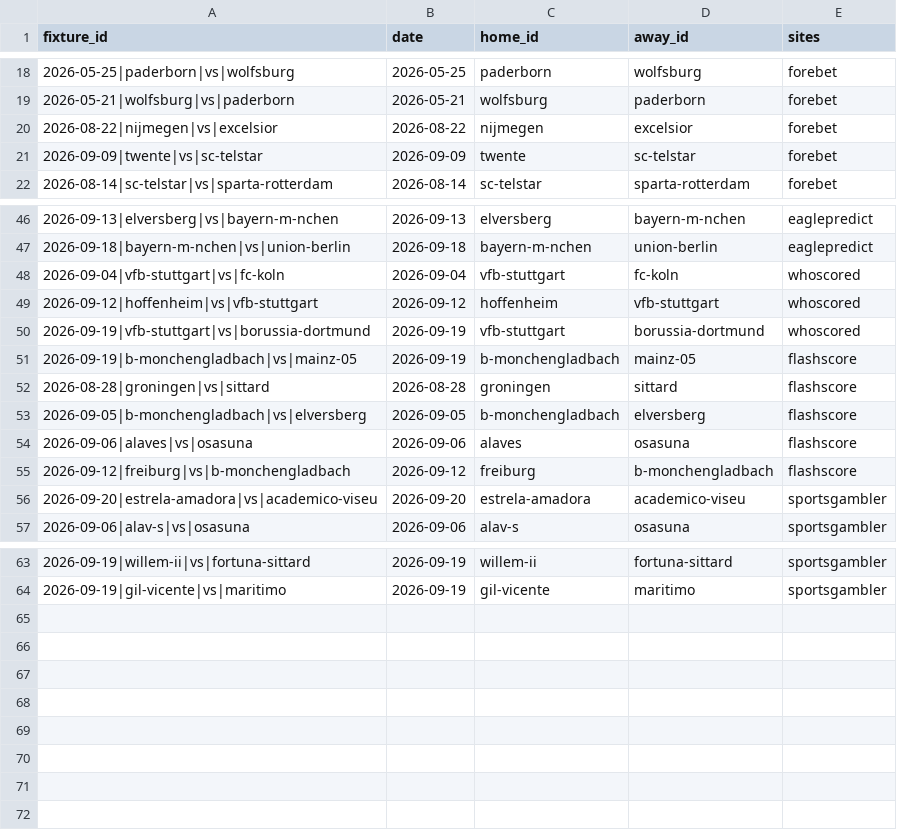
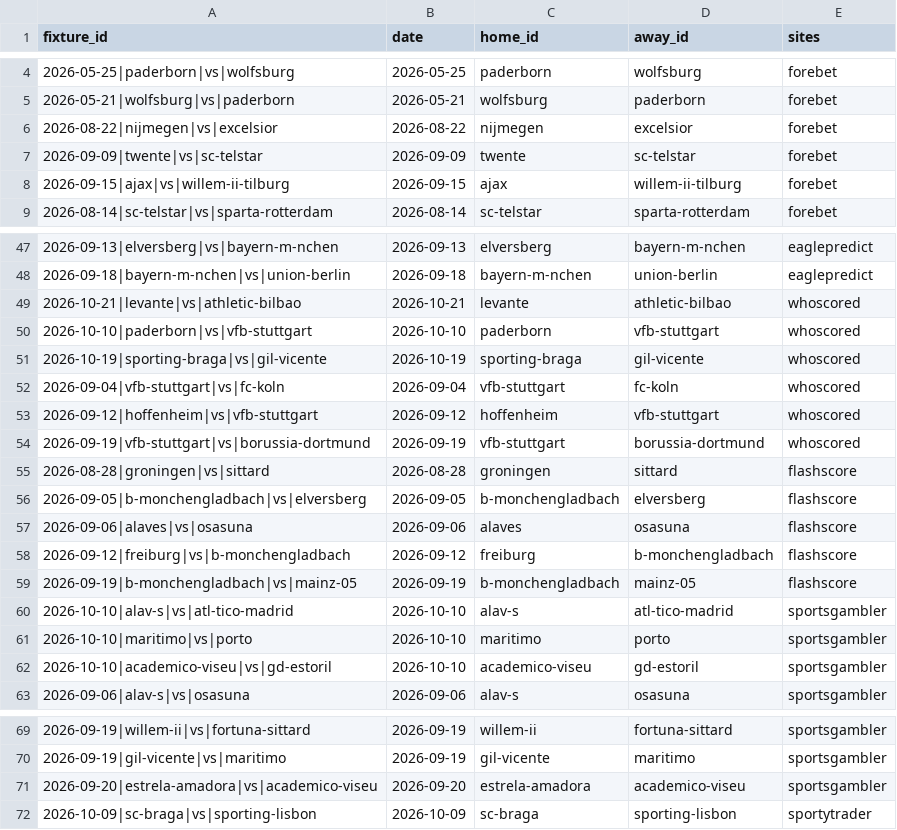
Before and after one commit to temesgen-982/consensus-temp, a CSV file: data/canonical/review_aliases.csv, drawn as a sheet; only a part is shown, gaps mark what is left out; the diff covers the shown part only.

```diff
--- a/data/canonical/review_aliases.csv
+++ b/data/canonical/review_aliases.csv
@@ -21,2 +7,3 @@ fixture_id,date,home_id,away_id,sites
 2026-09-09|twente|vs|sc-telstar,2026-09-09,twente,sc-telstar,forebet
+2026-09-15|ajax|vs|willem-ii-tilburg,2026-09-15,ajax,willem-ii-tilburg,forebet
 2026-08-14|sc-telstar|vs|sparta-rotterdam,2026-08-14,sc-telstar,sparta-rotterdam,forebet
@@ -47,2 +48,5 @@ fixture_id,date,home_id,away_id,sites
 2026-09-18|bayern-m-nchen|vs|union-berlin,2026-09-18,bayern-m-nchen,union-berlin,eaglepredict
+2026-10-21|levante|vs|athletic-bilbao,2026-10-21,levante,athletic-bilbao,whoscored
+2026-10-10|paderborn|vs|vfb-stuttgart,2026-10-10,paderborn,vfb-stuttgart,whoscored
+2026-10-19|sporting-braga|vs|gil-vicente,2026-10-19,sporting-braga,gil-vicente,whoscored
 2026-09-04|vfb-stuttgart|vs|fc-koln,2026-09-04,vfb-stuttgart,fc-koln,whoscored
@@ -50,3 +54,2 @@ fixture_id,date,home_id,away_id,sites
 2026-09-19|vfb-stuttgart|vs|borussia-dortmund,2026-09-19,vfb-stuttgart,borussia-dortmund,whoscored
-2026-09-19|b-monchengladbach|vs|mainz-05,2026-09-19,b-monchengladbach,mainz-05,flashscore
 2026-08-28|groningen|vs|sittard,2026-08-28,groningen,sittard,flashscore
@@ -55,3 +58,6 @@ fixture_id,date,home_id,away_id,sites
 2026-09-12|freiburg|vs|b-monchengladbach,2026-09-12,freiburg,b-monchengladbach,flashscore
-2026-09-20|estrela-amadora|vs|academico-viseu,2026-09-20,estrela-amadora,academico-viseu,sportsgambler
+2026-09-19|b-monchengladbach|vs|mainz-05,2026-09-19,b-monchengladbach,mainz-05,flashscore
+2026-10-10|alav-s|vs|atl-tico-madrid,2026-10-10,alav-s,atl-tico-madrid,sportsgambler
+2026-10-10|maritimo|vs|porto,2026-10-10,maritimo,porto,sportsgambler
+2026-10-10|academico-viseu|vs|gd-estoril,2026-10-10,academico-viseu,gd-estoril,sportsgambler
 2026-09-06|alav-s|vs|osasuna,2026-09-06,alav-s,osasuna,sportsgambler
@@ -64 +70,3 @@ fixture_id,date,home_id,away_id,sites
 2026-09-19|gil-vicente|vs|maritimo,2026-09-19,gil-vicente,maritimo,sportsgambler
+2026-09-20|estrela-amadora|vs|academico-viseu,2026-09-20,estrela-amadora,academico-viseu,sportsgambler
+2026-10-09|sc-braga|vs|sporting-lisbon,2026-10-09,sc-braga,sporting-lisbon,sportytrader
```
Also changed, not shown: 1 added row and 13 moved rows elsewhere in this file, data/canonical/teams.csv, data/raw/eaglepredict.csv, 18 other files.
